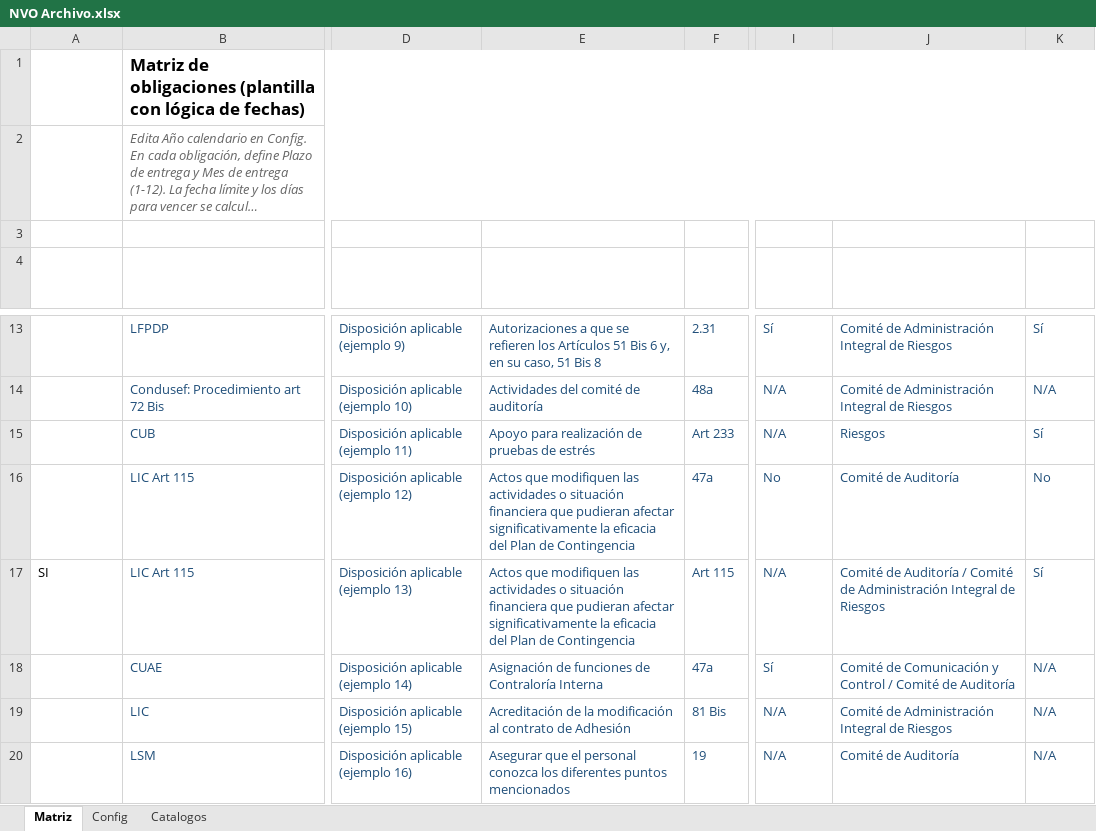
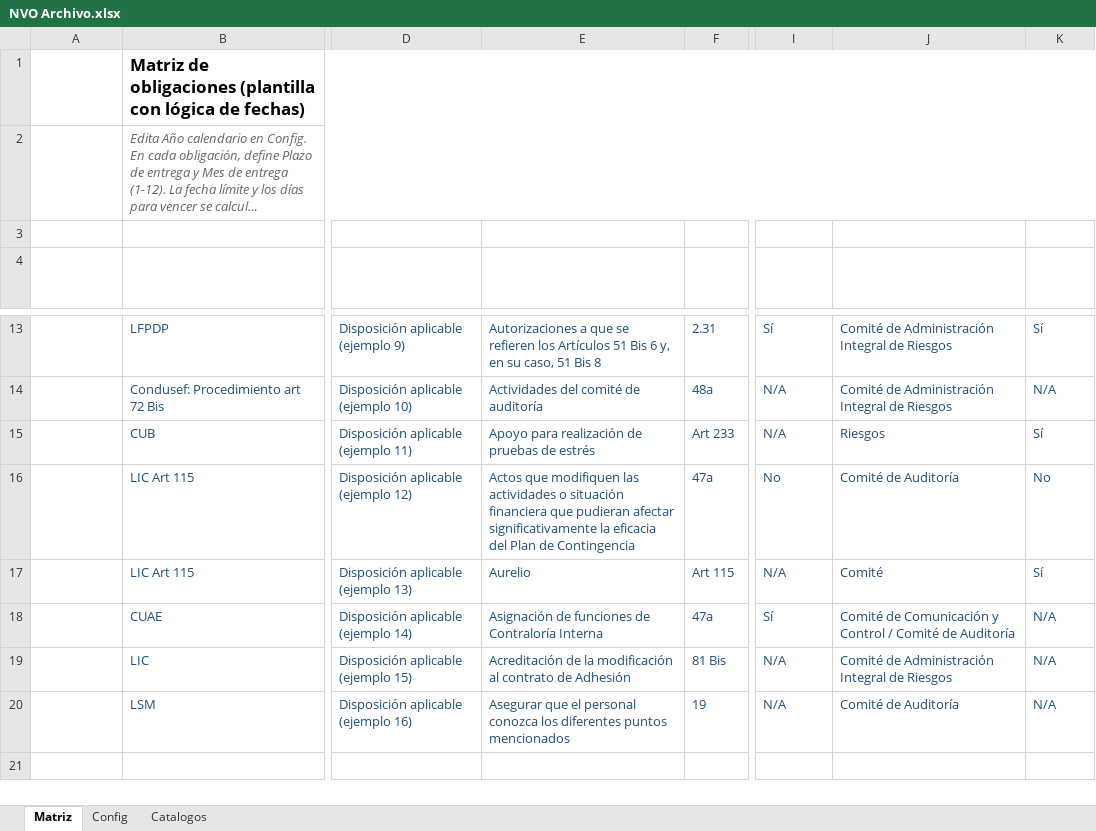
Before and after one commit to auremauwer/AlertIA, an Excel workbook: NVO Archivo.xlsx, sheet Matriz, drawn as a sheet; only a part is shown, gaps mark what is left out; long unchanged cells end in …; values as stored, in another font and other column widths than the file's, no borders; conditional formats and table styles not drawn; the diff names each change by its address in the sheet, - before the commit and + after, or states it on an @@ line.

```diff
--- a/NVO Archivo.xlsx (sheet Matriz)
+++ b/NVO Archivo.xlsx (sheet Matriz)
-A17 (Aplica dia 1 operaciones): SI
+A17 (Aplica dia 1 operaciones): (empty)
-E17 (Tema): Actos que modifiquen las actividades o situación financiera que pudieran afectar significativamente la eficacia del Plan de Contingencia
+E17 (Tema): Aurelio
-J17 (Aprobación del Comité): Comité de Auditoría / Comité de Administración Integral de Riesgos
+J17 (Aprobación del Comité): Comité
```
Also changed, not shown: 19 other files.
